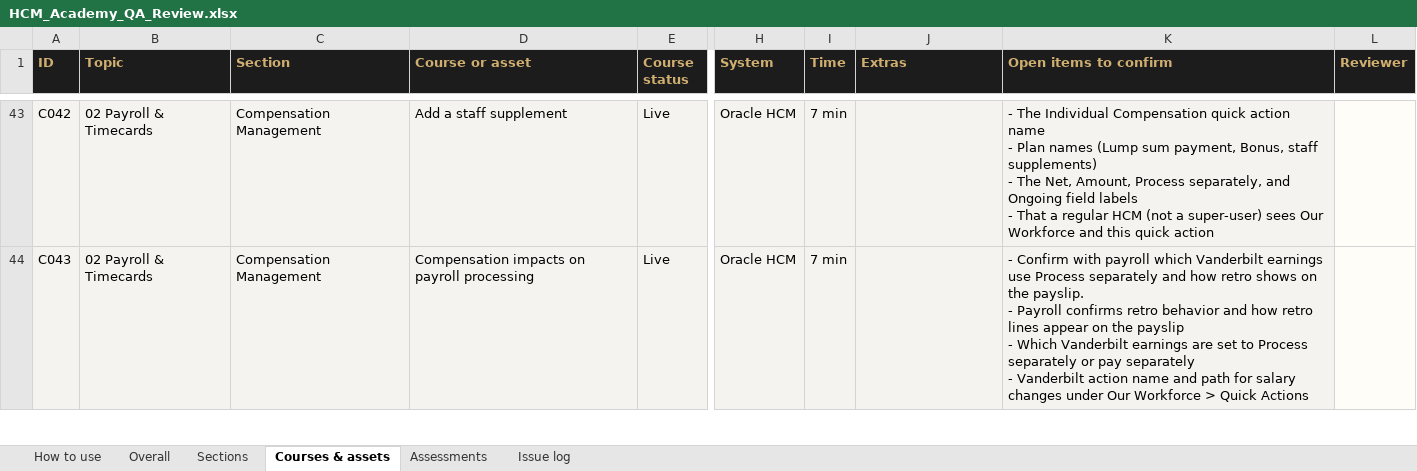
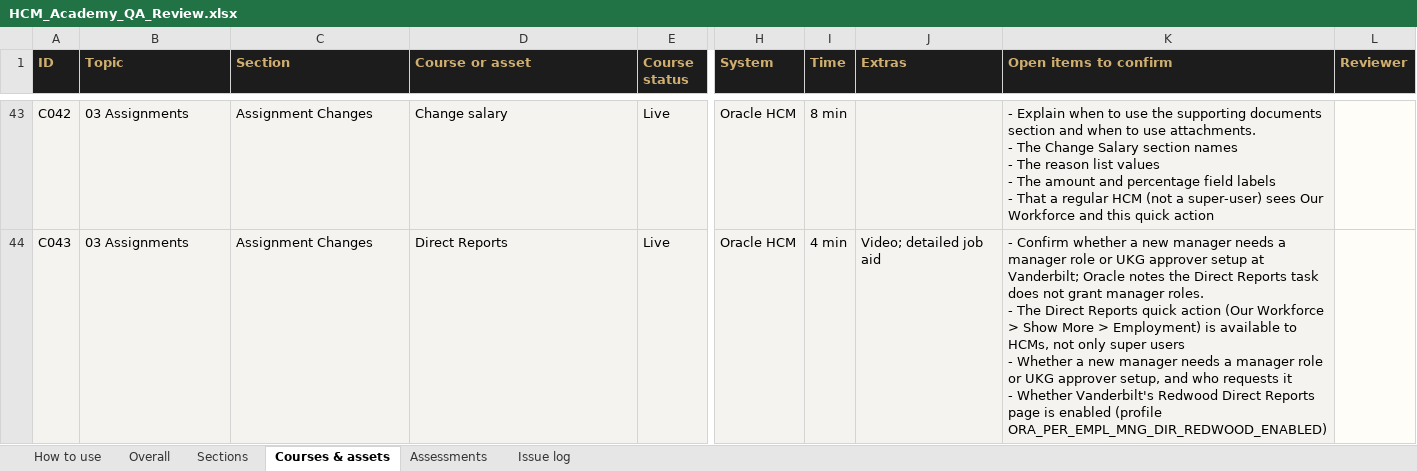
Before and after one commit to FuturesLearningHub/HCM_Academy, an Excel workbook: docs/HCM_Academy_QA_Review.xlsx, sheet Courses & assets, drawn as a sheet; only a part is shown, gaps mark what is left out; values as stored, in another font and other column widths than the file's, no borders; conditional formats not drawn; ↵ is a line break in a cell; the diff covers the shown part only; the diff names each change by its address in the sheet, - before the commit and + after, or states it on an @@ line.

```diff
--- a/docs/HCM_Academy_QA_Review.xlsx (sheet Courses & assets)
+++ b/docs/HCM_Academy_QA_Review.xlsx (sheet Courses & assets)
-B43:B44 (Topic): 02 Payroll & Timecards
+B43:B44 (Topic): 03 Assignments
-C43:C44 (Section): Compensation Management
+C43:C44 (Section): Assignment Changes
-D43 (Course or asset): Add a staff supplement
+D43 (Course or asset): Change salary
-I43 (Time): 7 min
+I43 (Time): 8 min
-K43 (Open items to confirm): - The Individual Compensation quick action name ↵ - Plan names (Lump sum payment, Bonus, staff supplements) ↵ - The Net, Amount, Process separately, and Ongoing field labels…
+K43 (Open items to confirm): - Explain when to use the supporting documents section and when to use attachments. ↵ - The Change Salary section names ↵ - The reason list values ↵ - The amount and percentage field labels…
-D44 (Course or asset): Compensation impacts on payroll processing
+D44 (Course or asset): Direct Reports
-I44 (Time): 7 min
+I44 (Time): 4 min
-J44 (Extras): (empty)
+J44 (Extras): Video; detailed job aid
-K44 (Open items to confirm): - Confirm with payroll which Vanderbilt earnings use Process separately and how retro shows on the payslip. ↵ - Payroll confirms retro behavior and how retro lines appear on the payslip ↵ - Which Vanderbilt earnings are set to Process separately or pay separately ↵ - Vanderbilt action name and path for salary changes under Our Workforce > Quick Actions
+K44 (Open items to confirm): - Confirm whether a new manager needs a manager role or UKG approver setup at Vanderbilt; Oracle notes the Direct Reports task does not grant manager roles. ↵ - The Direct Reports quick action (Our Workforce > Show More > Employment) is available to HCMs, not only super users ↵ - Whether a new manager needs a manager role or UKG approver setup, and who requests it ↵ - Whether Vanderbilt's Redwood Direct Reports page is enabled (profile ORA_PER_EMPL_MNG_DIR_REDWOOD_ENABLED)
```
Also changed, not shown: 4 removed rows and 225 edited cells elsewhere in this sheet, sheet Sections, docs/HCM_Academy_Section_Audit.xlsx, 7 other files.
